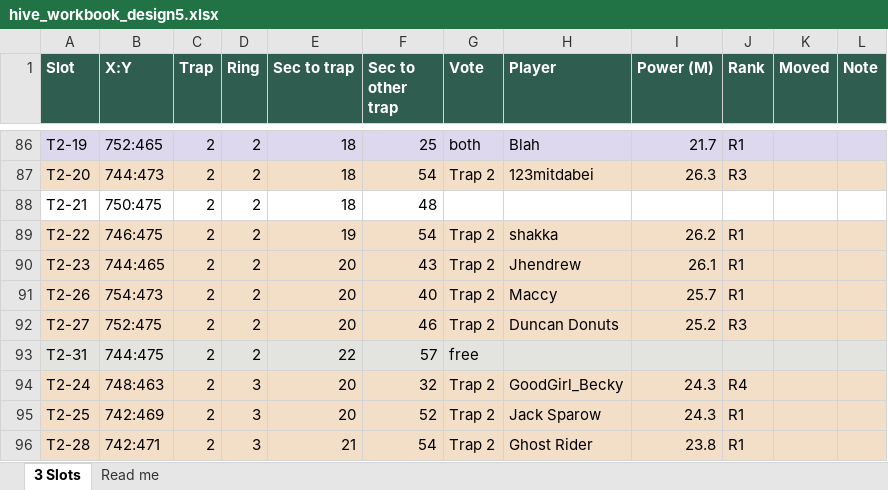
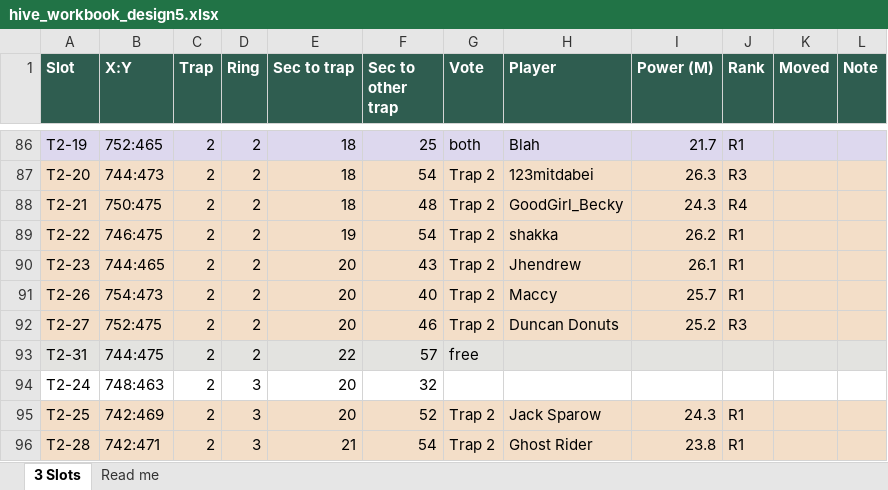
Before and after one commit to MarsmanKingshot/gld-hive-2to1, an Excel workbook: hive_workbook_design5.xlsx, sheet 3 Slots, drawn as a sheet; only a part is shown, gaps mark what is left out; values as stored, in another font and other column widths than the file's, no borders; the diff names each change by its address in the sheet, - before the commit and + after, or states it on an @@ line.

```diff
--- a/hive_workbook_design5.xlsx (sheet 3 Slots)
+++ b/hive_workbook_design5.xlsx (sheet 3 Slots)
-A88:L88 fill: none
+A88:L88 fill: #F3DEC8
-G88 (Vote): (empty)
+G88 (Vote): Trap 2
-H88 (Player): (empty)
+H88 (Player): GoodGirl_Becky
-I88 (Power (M)): (empty)
+I88 (Power (M)): 24.3
-J88 (Rank): (empty)
+J88 (Rank): R4
-A94:L94 fill: #F3DEC8
+A94:L94 fill: none
-G94 (Vote): Trap 2
+G94 (Vote): (empty)
-H94 (Player): GoodGirl_Becky
+H94 (Player): (empty)
-I94 (Power (M)): 24.3
+I94 (Power (M)): (empty)
-J94 (Rank): R4
+J94 (Rank): (empty)
```
Also changed, not shown: 7 other files.
